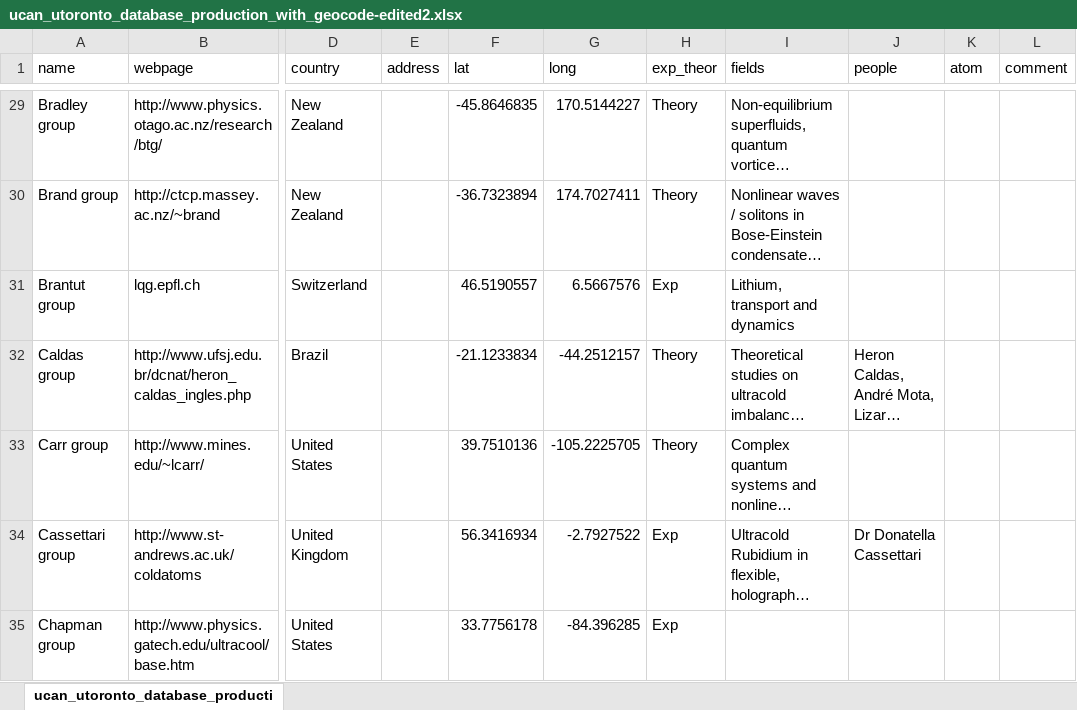
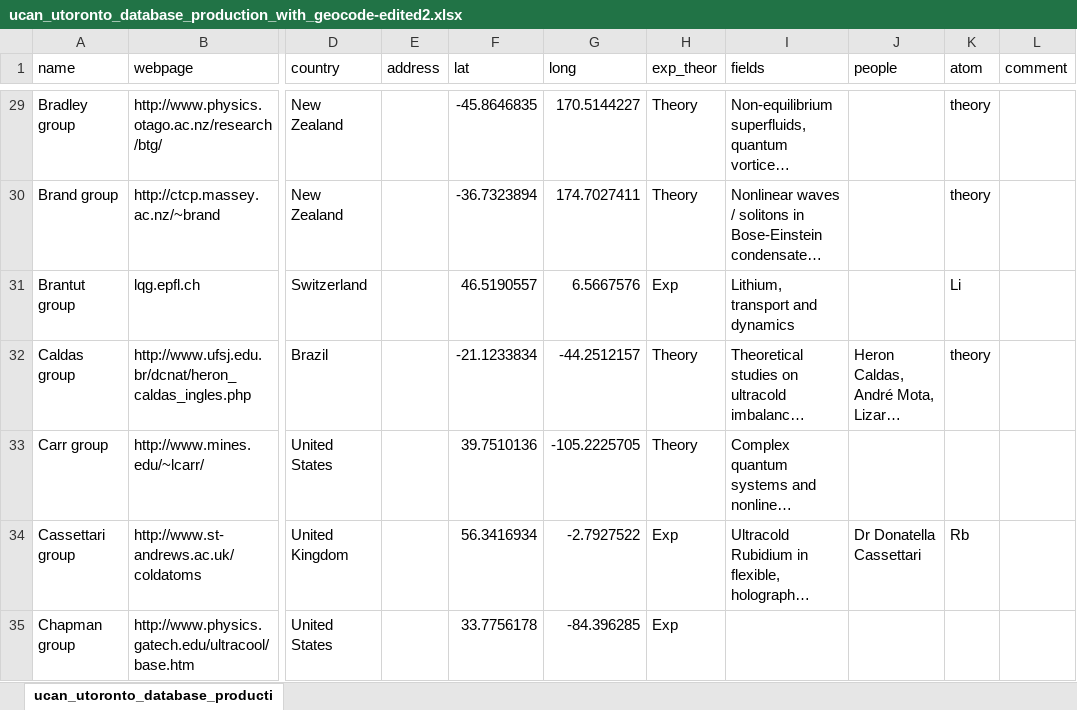
Before and after one commit to zgosar/EveryColdAtom, an Excel workbook: ucan_utoronto_database_production_with_geocode-edited2.xlsx, sheet ucan_utoronto_database_producti, drawn as a sheet; only a part is shown, gaps mark what is left out; long unchanged cells end in …; values as stored, in another font and other column widths than the file's, no cell formats; the diff covers the shown part only; the diff names each change by its address in the sheet, - before the commit and + after, or states it on an @@ line.

```diff
--- a/ucan_utoronto_database_production_with_geocode-edited2.xlsx (sheet ucan_utoronto_database_producti)
+++ b/ucan_utoronto_database_production_with_geocode-edited2.xlsx (sheet ucan_utoronto_database_producti)
-K29:K30 (atom): (empty)
+K29:K30 (atom): theory
-K31 (atom): (empty)
+K31 (atom): Li
-K32 (atom): (empty)
+K32 (atom): theory
-K34 (atom): (empty)
+K34 (atom): Rb
```
Also changed, not shown: 2 added rows and 263 edited cells elsewhere in this sheet, cell formats, 4 other files.
